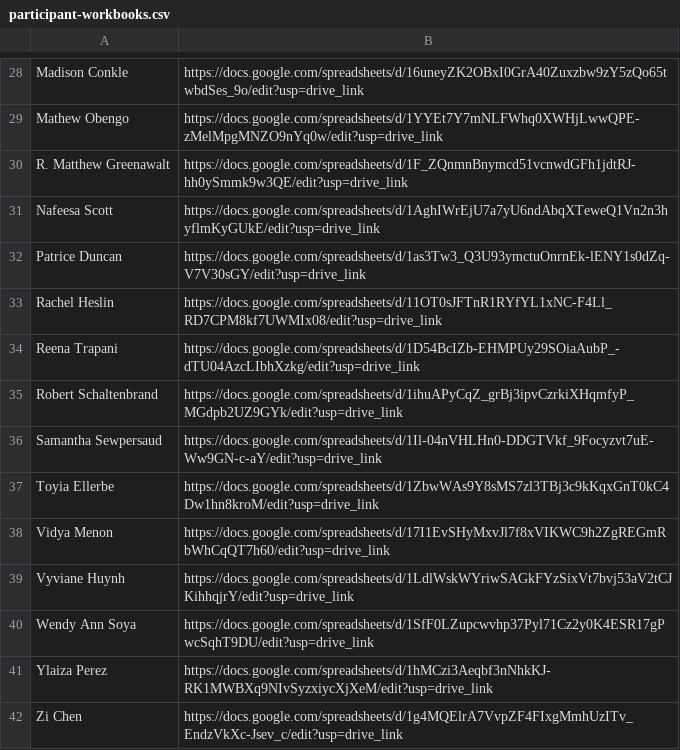
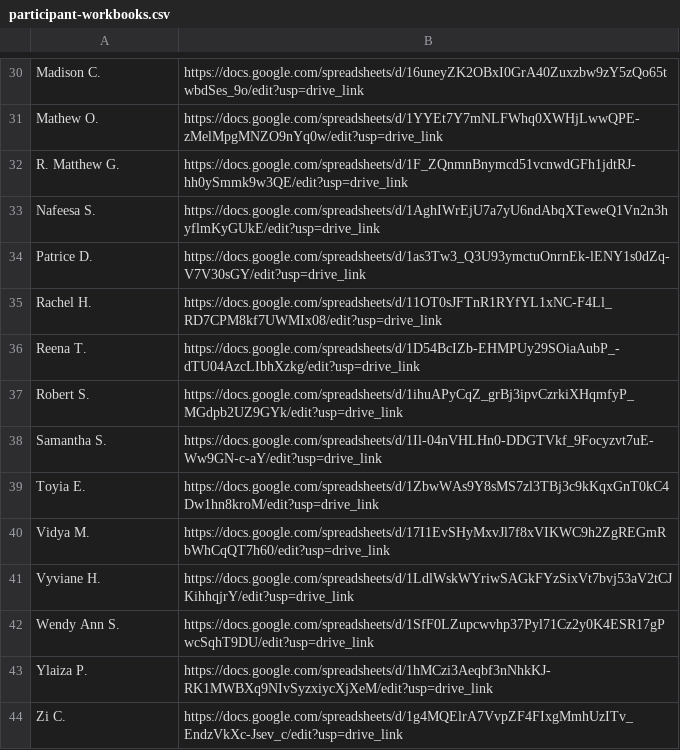
Before and after one commit to rmullen-ai/MADSHomepage, a CSV file: participant-workbooks.csv, drawn as a sheet; only a part is shown, gaps mark what is left out; addresses are those after the commit; the diff covers the shown part only; the diff names each change by its address in the sheet, - before the commit and + after, or states it on an @@ line.

```diff
--- a/participant-workbooks.csv
+++ b/participant-workbooks.csv
-A30: Madison Conkle
+A30: Madison C.
-A31: Mathew Obengo
+A31: Mathew O.
-A32: R. Matthew Greenawalt
+A32: R. Matthew G.
-A33: Nafeesa Scott
+A33: Nafeesa S.
-A34: Patrice Duncan
+A34: Patrice D.
-A35: Rachel Heslin
+A35: Rachel H.
-A36: Reena Trapani
+A36: Reena T.
-A37: Robert Schaltenbrand
+A37: Robert S.
-A38: Samantha Sewpersaud
+A38: Samantha S.
-A39: Toyia Ellerbe
+A39: Toyia E.
-A40: Vidya Menon
+A40: Vidya M.
-A41: Vyviane Huynh
+A41: Vyviane H.
-A42: Wendy Ann Soya
+A42: Wendy Ann S.
-A43: Ylaiza Perez
+A43: Ylaiza P.
-A44: Zi Chen
+A44: Zi C.
```
Also changed, not shown: 2 added rows and 26 edited cells elsewhere in this file.
